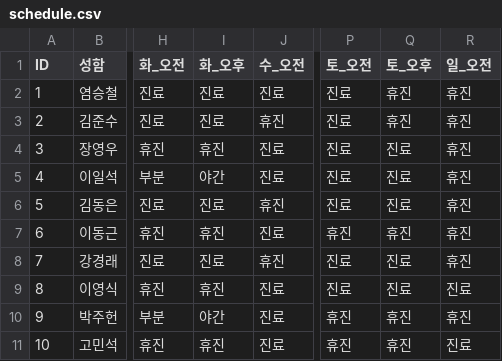
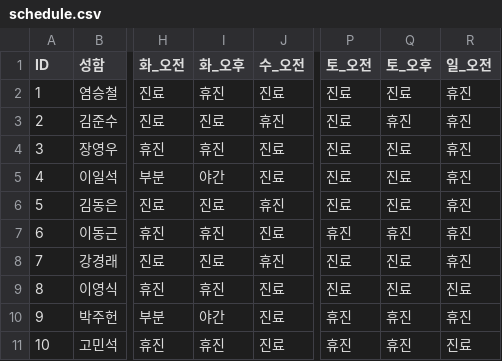
Before and after one commit to jasenggj/jaseng-schedule, a CSV file: schedule.csv, drawn as a sheet; only a part is shown, gaps mark what is left out; the diff names each change by its address in the sheet, - before the commit and + after, or states it on an @@ line.

Commit message:
Add files via upload

```diff
--- a/schedule.csv
+++ b/schedule.csv
-I2 (화_오후): 진료
+I2 (화_오후): 휴진
-Q2 (토_오후): 휴진
+Q2 (토_오후): 진료
```
